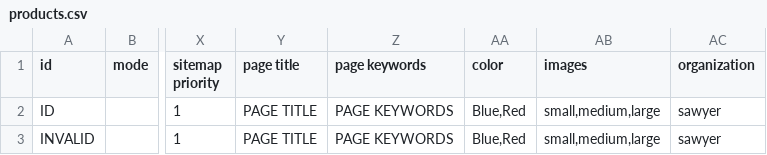
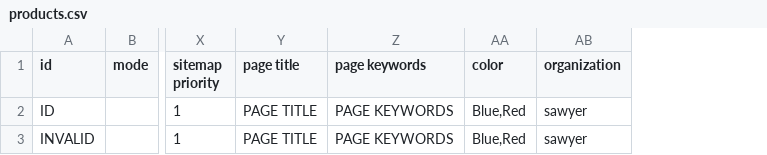
Before and after one commit to magma-labs/nagual, a CSV file: data_examples/products.csv, drawn as a sheet; only a part is shown, gaps mark what is left out; the diff names each change by its address in the sheet, - before the commit and + after, or states it on an @@ line.

Commit message:
Improving images implementation
Adds a more flexible approach. Documentation coming in next commit

```diff
--- a/data_examples/products.csv
+++ b/data_examples/products.csv
-column AB (images), rows 2-3: small,medium,large | small,medium,large
```
Also changed, not shown: 10 other files.
